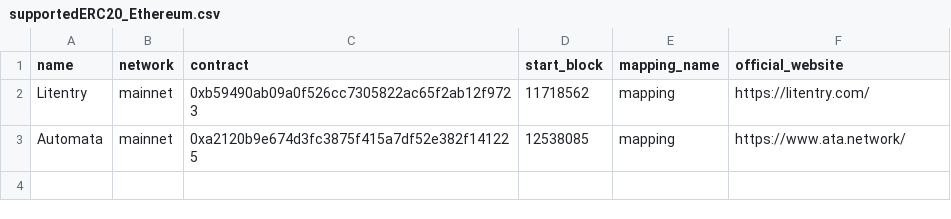
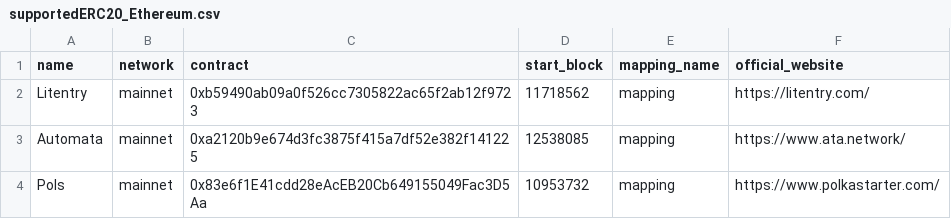
Before and after one commit to litentry/data-analysis, a CSV file: nft-scanner/supportedERC20_Ethereum.csv, drawn as a sheet.

```diff
--- a/nft-scanner/supportedERC20_Ethereum.csv
+++ b/nft-scanner/supportedERC20_Ethereum.csv
@@ -3 +3,2 @@ Litentry,mainnet,0xb59490ab09a0f526cc7305822ac65f2ab12f9723,11718562,mapping,htt
 Automata,mainnet,0xa2120b9e674d3fc3875f415a7df52e382f141225,12538085,mapping,https://www.ata.network/
+Pols,mainnet,0x83e6f1E41cdd28eAcEB20Cb649155049Fac3D5Aa,10953732,mapping,https://www.polkastarter.com/
```
Also changed, not shown: 8 other files.
